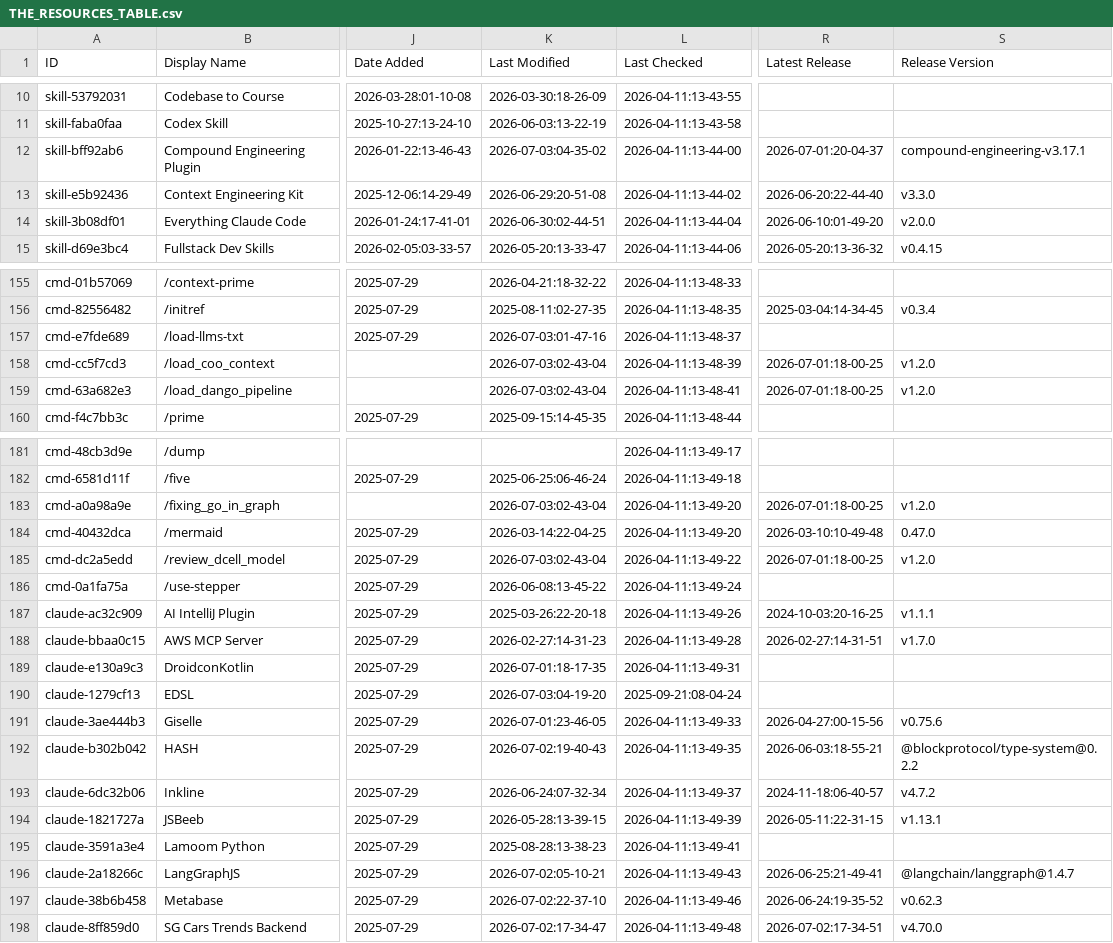
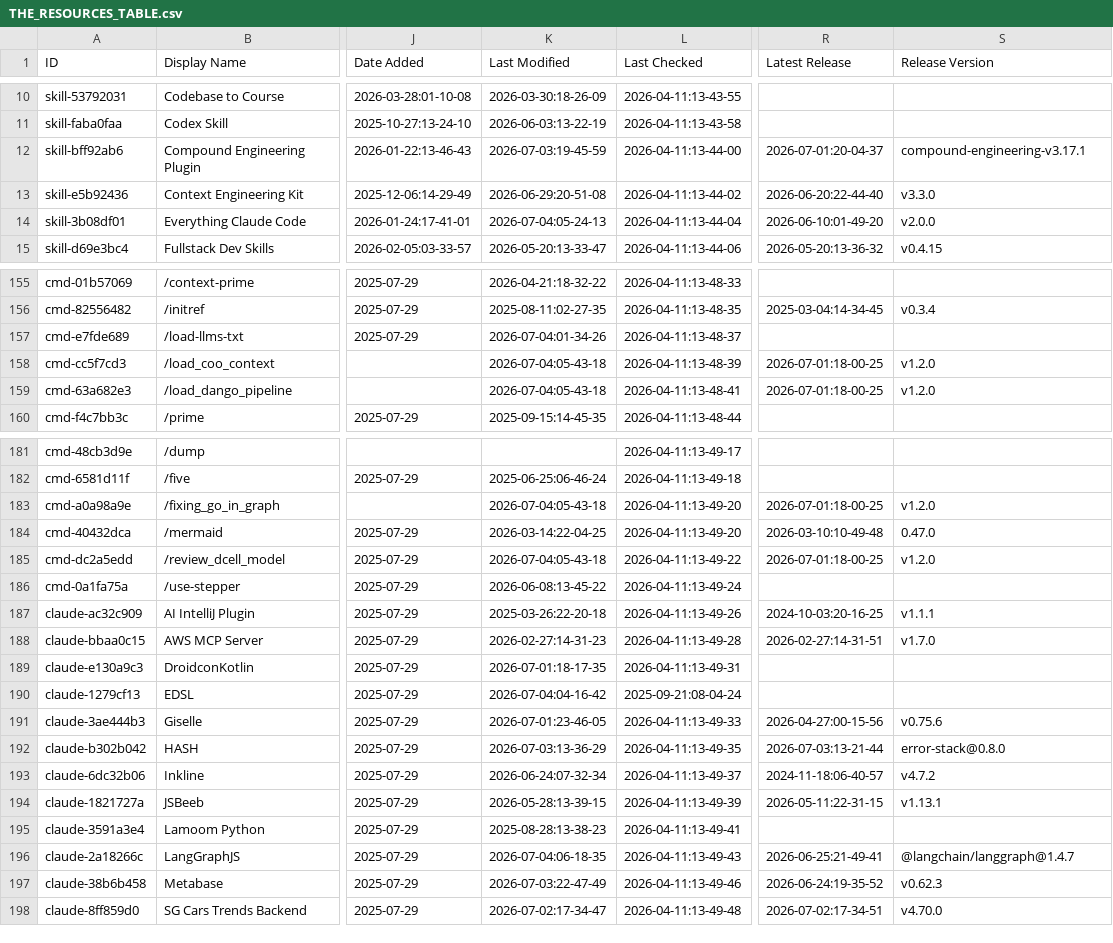
Before and after one commit to Gregnos/awesome-claude-code, a CSV file: THE_RESOURCES_TABLE.csv, drawn as a sheet; only a part is shown, gaps mark what is left out; the diff covers the shown part only; the diff names each change by its address in the sheet, - before the commit and + after, or states it on an @@ line.

```diff
--- a/THE_RESOURCES_TABLE.csv
+++ b/THE_RESOURCES_TABLE.csv
-K12 (Last Modified): 2026-07-03:04-35-02
+K12 (Last Modified): 2026-07-03:19-45-59
-K14 (Last Modified): 2026-06-30:02-44-51
+K14 (Last Modified): 2026-07-04:05-24-13
-K157 (Last Modified): 2026-07-03:01-47-16
+K157 (Last Modified): 2026-07-04:01-34-26
-K158:K159 (Last Modified): 2026-07-03:02-43-04
+K158:K159 (Last Modified): 2026-07-04:05-43-18
-K183 (Last Modified): 2026-07-03:02-43-04
+K183 (Last Modified): 2026-07-04:05-43-18
-K185 (Last Modified): 2026-07-03:02-43-04
+K185 (Last Modified): 2026-07-04:05-43-18
-K190 (Last Modified): 2026-07-03:04-19-20
+K190 (Last Modified): 2026-07-04:04-16-42
-K192 (Last Modified): 2026-07-02:19-40-43
+K192 (Last Modified): 2026-07-03:13-36-29
-R192 (Latest Release): 2026-06-03:18-55-21
+R192 (Latest Release): 2026-07-03:13-21-44
-S192 (Release Version): @blockprotocol/type-system@0.2.2
+S192 (Release Version): error-stack@0.8.0
-K196 (Last Modified): 2026-07-02:05-10-21
+K196 (Last Modified): 2026-07-04:06-18-35
-K197 (Last Modified): 2026-07-02:22-37-10
+K197 (Last Modified): 2026-07-03:22-47-49
```
Also changed, not shown: 36 edited cells elsewhere in this file.
